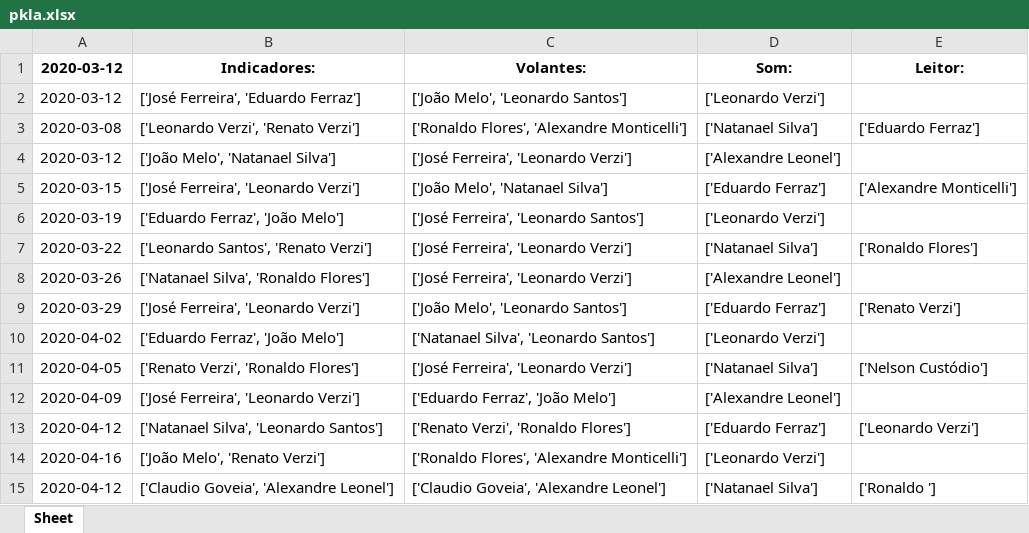
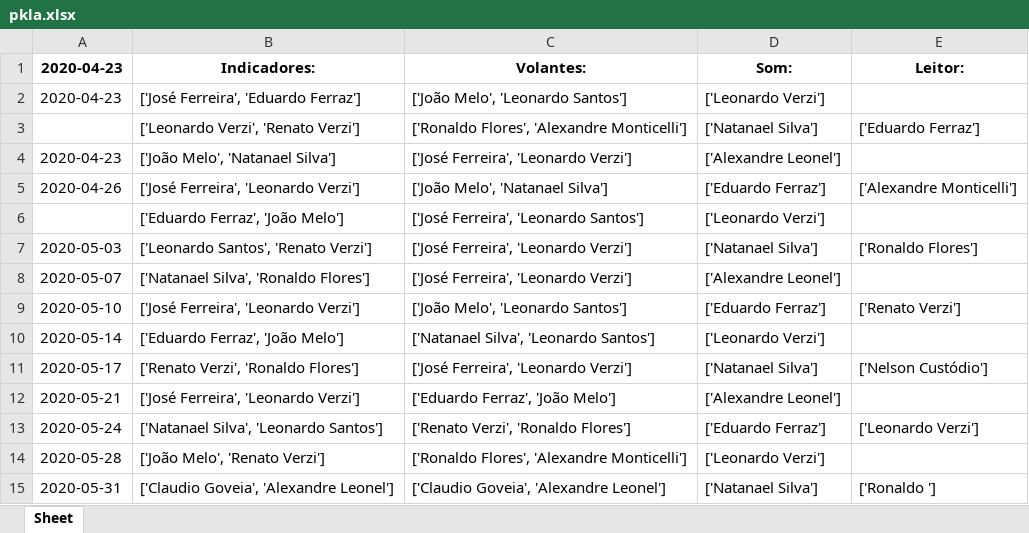
Before and after one commit to Aleleonel/py_codes, an Excel workbook: projteo/pkla.xlsx, sheet Sheet, drawn as a sheet; values as stored, in another font and other column widths than the file's, no borders; the diff names each change by its address in the sheet, - before the commit and + after, or states it on an @@ line.

```diff
--- a/projteo/pkla.xlsx (sheet Sheet)
+++ b/projteo/pkla.xlsx (sheet Sheet)
-A1: 2020-03-12
+A1: 2020-04-23
-A2 (2020-04-23): 2020-03-12
+A2 (2020-04-23): 2020-04-23
-A3 (2020-04-23): 2020-03-08
+A3 (2020-04-23): (empty)
-A4 (2020-04-23): 2020-03-12
+A4 (2020-04-23): 2020-04-23
-A5 (2020-04-23): 2020-03-15
+A5 (2020-04-23): 2020-04-26
-A6 (2020-04-23): 2020-03-19
+A6 (2020-04-23): (empty)
-A7 (2020-04-23): 2020-03-22
+A7 (2020-04-23): 2020-05-03
-A8 (2020-04-23): 2020-03-26
+A8 (2020-04-23): 2020-05-07
-A9 (2020-04-23): 2020-03-29
+A9 (2020-04-23): 2020-05-10
-A10 (2020-04-23): 2020-04-02
+A10 (2020-04-23): 2020-05-14
-A11 (2020-04-23): 2020-04-05
+A11 (2020-04-23): 2020-05-17
-A12 (2020-04-23): 2020-04-09
+A12 (2020-04-23): 2020-05-21
-A13 (2020-04-23): 2020-04-12
+A13 (2020-04-23): 2020-05-24
-A14 (2020-04-23): 2020-04-16
+A14 (2020-04-23): 2020-05-28
-A15 (2020-04-23): 2020-04-12
+A15 (2020-04-23): 2020-05-31
```
Also changed, not shown: 10 other files.
